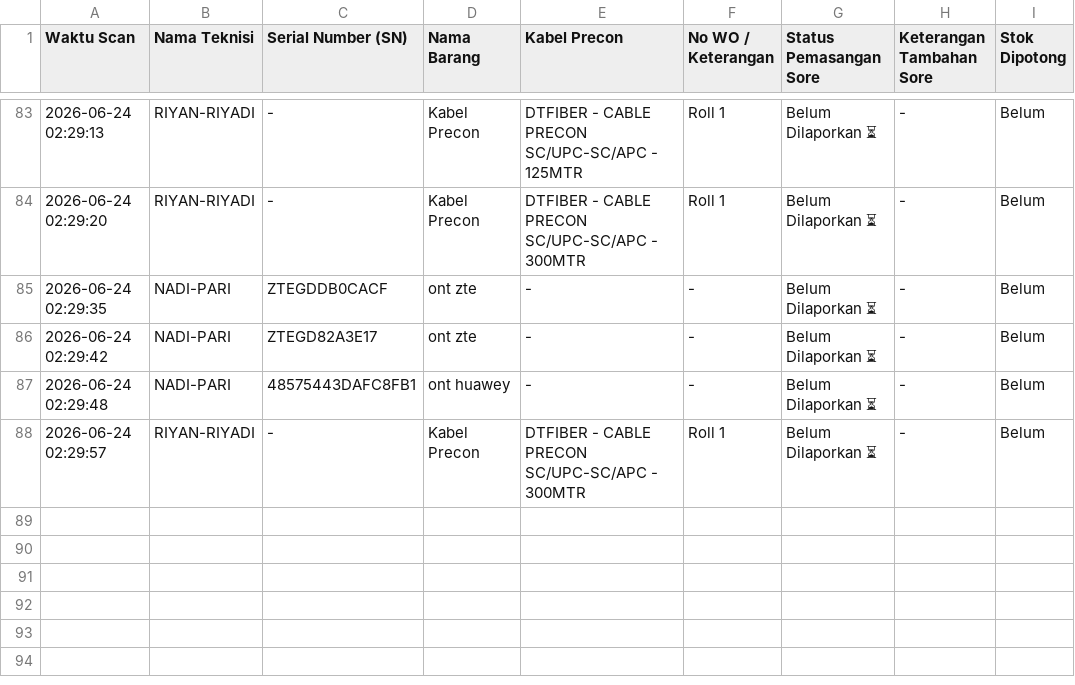
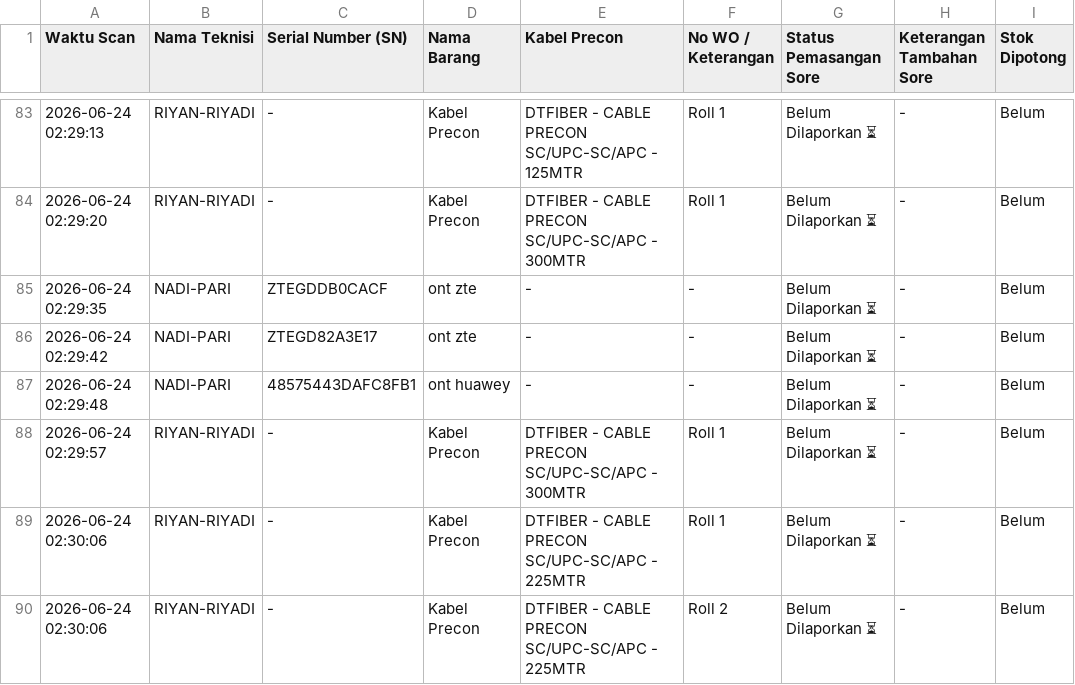
Before and after one commit to jrn999/gudang-ikr, a CSV file: log_harian.csv, drawn as a sheet; only a part is shown, gaps mark what is left out; the diff names each change by its address in the sheet, - before the commit and + after, or states it on an @@ line.

Commit message:
Auto-Update Input Kabel 2026-06-24 02:30

```diff
--- a/log_harian.csv
+++ b/log_harian.csv
+row 89: 2026-06-24 02:30:06 | RIYAN-RIYADI | - | Kabel Precon | DTFIBER - CABLE PRECON SC/UPC-SC/APC - 225MTR | Roll 1 | Belum Dilaporkan ⏳ | - | Belum
+row 90: 2026-06-24 02:30:06 | RIYAN-RIYADI | - | Kabel Precon | DTFIBER - CABLE PRECON SC/UPC-SC/APC - 225MTR | Roll 2 | Belum Dilaporkan ⏳ | - | Belum
```
